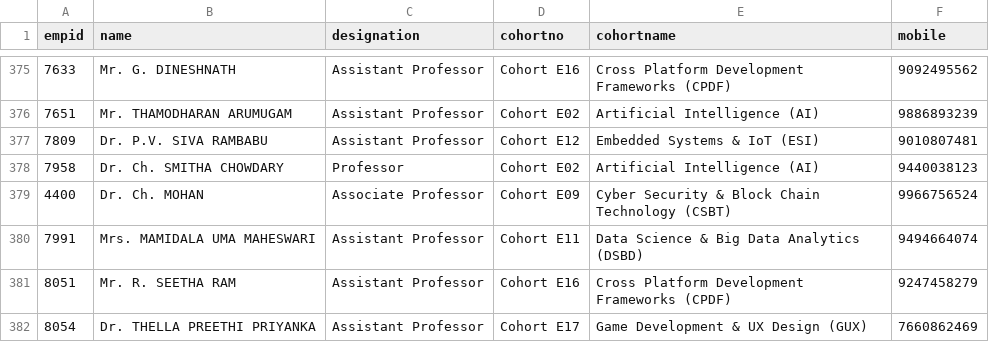
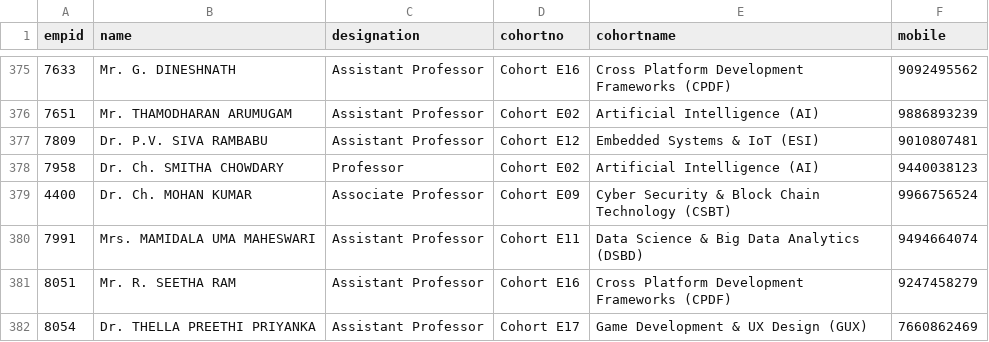
Before and after one commit to klu2300031699/COHORT-DATA, a CSV file: public/faculty data.csv, drawn as a sheet; only a part is shown, gaps mark what is left out; the diff names each change by its address in the sheet, - before the commit and + after, or states it on an @@ line.

Commit message:
add new data

```diff
--- a/public/faculty data.csv
+++ b/public/faculty data.csv
-B379 (name): Dr. Ch. MOHAN
+B379 (name): Dr. Ch. MOHAN KUMAR
```
Also changed, not shown: 2 other files.
